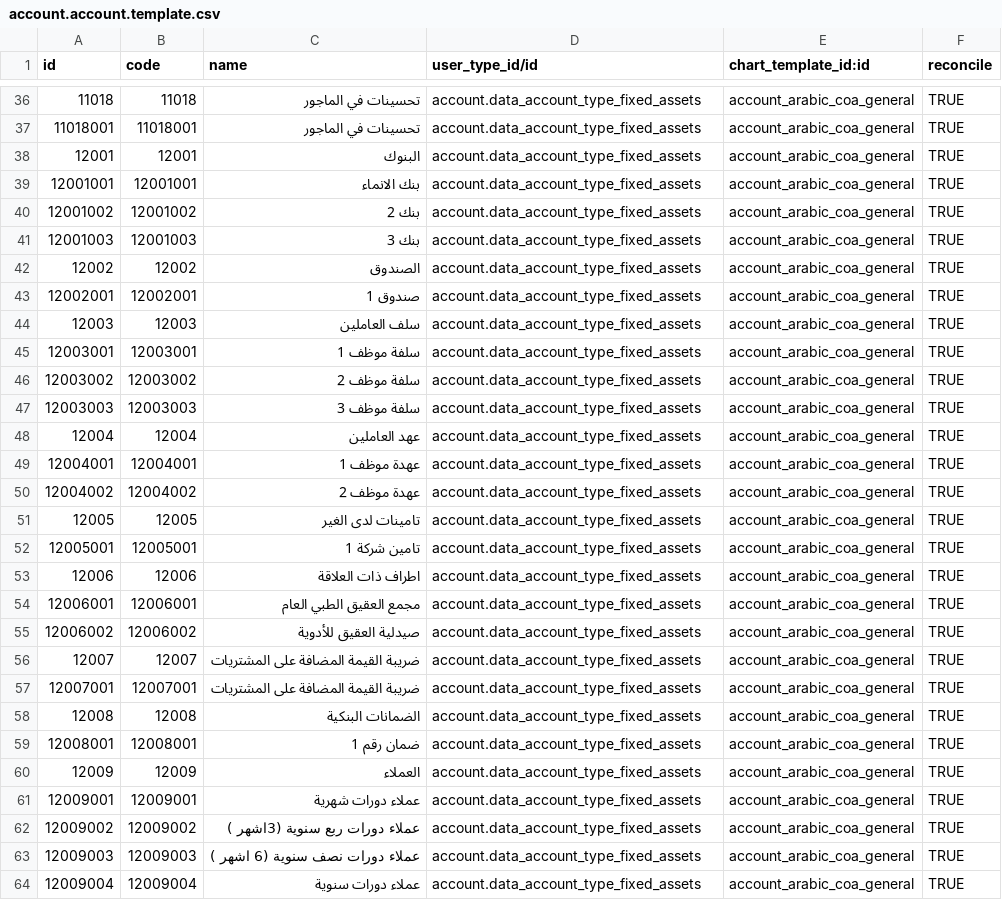
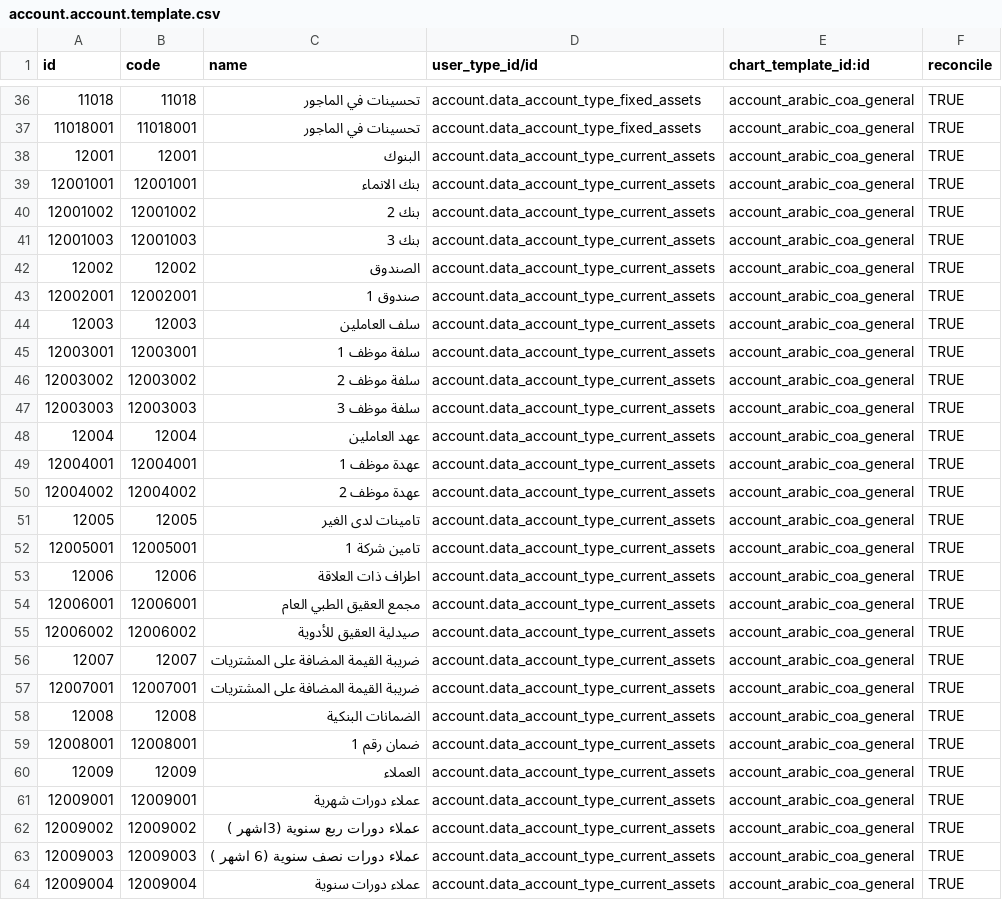
Before and after one commit to aqeeq-gym/AcountingV1.1, a CSV file: Alaqeeq_Chart/data/account.account.template.csv, drawn as a sheet; only a part is shown, gaps mark what is left out; the diff covers the shown part only; the diff names each change by its address in the sheet, - before the commit and + after, or states it on an @@ line.

Commit message:
Update account.account.template.csv

```diff
--- a/Alaqeeq_Chart/data/account.account.template.csv
+++ b/Alaqeeq_Chart/data/account.account.template.csv
-D38:D64 (user_type_id/id): account.data_account_type_fixed_assets
+D38:D64 (user_type_id/id): account.data_account_type_current_assets
```
Also changed, not shown: 2 edited cells elsewhere in this file.
